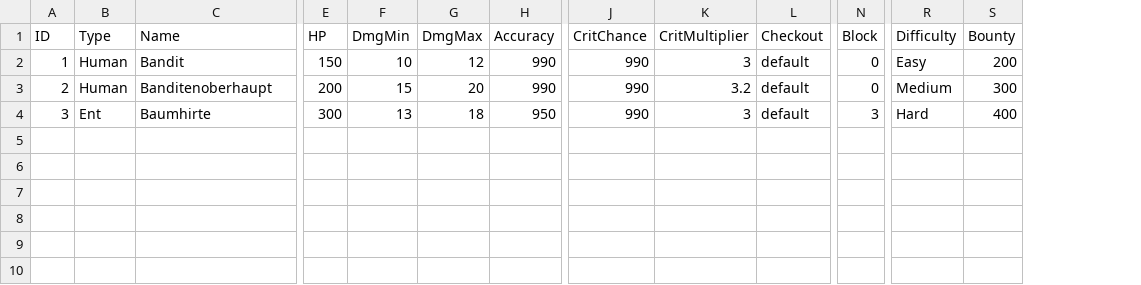
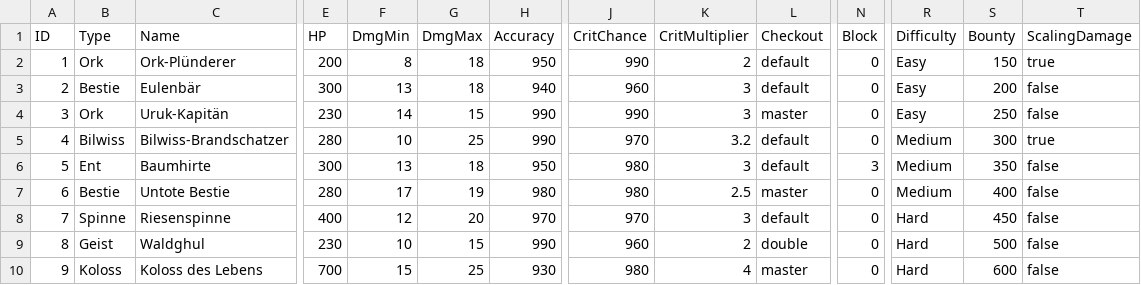
Before and after one commit to CaptainQuark/Voyage, a CSV file: app/src/main/res/raw/monsterresourcetable.csv, drawn as a sheet; only a part is shown, gaps mark what is left out; rows hold the shown columns only; the diff covers the shown part only; the diff names each change by its address in the sheet, - before the commit and + after, or states it on an @@ line.

Commit message:
~MonsterCSV verbessert ~Fehler im Monsterpool beseitigt ~Weite des GridLayout im Splash verringert (zu breit im Format) ~Fehler im Splash beseitigt: color darke_grey -> dark_grey +kv -voyagewear module in gradle

```diff
--- a/app/src/main/res/raw/monsterresourcetable.csv
+++ b/app/src/main/res/raw/monsterresourcetable.csv
+column T (ScalingDamage), rows 2-4: true | false | false
-B2 (Type): Human
+B2 (Type): Ork
-C2 (Name): Bandit
+C2 (Name): Ork-Plünderer
-E2 (HP): 150
+E2 (HP): 200
-F2 (DmgMin): 10
+F2 (DmgMin): 8
-G2 (DmgMax): 12
+G2 (DmgMax): 18
-H2 (Accuracy): 990
+H2 (Accuracy): 950
-K2 (CritMultiplier): 3
+K2 (CritMultiplier): 2
-S2 (Bounty): 200
+S2 (Bounty): 150
-B3 (Type): Human
+B3 (Type): Bestie
-C3 (Name): Banditenoberhaupt
+C3 (Name): Eulenbär
-E3 (HP): 200
+E3 (HP): 300
-F3 (DmgMin): 15
+F3 (DmgMin): 13
-G3 (DmgMax): 20
+G3 (DmgMax): 18
-H3 (Accuracy): 990
+H3 (Accuracy): 940
-J3 (CritChance): 990
+J3 (CritChance): 960
-K3 (CritMultiplier): 3.2
+K3 (CritMultiplier): 3
-R3 (Difficulty): Medium
+R3 (Difficulty): Easy
-S3 (Bounty): 300
+S3 (Bounty): 200
-B4 (Type): Ent
+B4 (Type): Ork
-C4 (Name): Baumhirte
+C4 (Name): Uruk-Kapitän
-E4 (HP): 300
+E4 (HP): 230
-F4 (DmgMin): 13
+F4 (DmgMin): 14
-G4 (DmgMax): 18
+G4 (DmgMax): 15
-H4 (Accuracy): 950
+H4 (Accuracy): 990
-L4 (Checkout): default
+L4 (Checkout): master
-N4 (Block): 3
+N4 (Block): 0
-R4 (Difficulty): Hard
+R4 (Difficulty): Easy
-S4 (Bounty): 400
+S4 (Bounty): 250
+row 5: 4 | Bilwiss | Bilwiss-Brandschatzer | 280 | 10 | 25 | 990 | 970 | 3.2 | default | 0 | Medium | 300 | true
+row 6: 5 | Ent | Baumhirte | 300 | 13 | 18 | 950 | 980 | 3 | default | 3 | Medium | 350 | false
+row 7: 6 | Bestie | Untote Bestie | 280 | 17 | 19 | 980 | 980 | 2.5 | master | 0 | Medium | 400 | false
+row 8: 7 | Spinne | Riesenspinne | 400 | 12 | 20 | 970 | 970 | 3 | default | 0 | Hard | 450 | false
+row 9: 8 | Geist | Waldghul | 230 | 10 | 15 | 990 | 960 | 2 | double | 0 | Hard | 500 | false
+row 10: 9 | Koloss | Koloss des Lebens | 700 | 15 | 25 | 930 | 980 | 4 | master | 0 | Hard | 600 | false
```
Also changed, not shown: 2 edited cells elsewhere in this file, 16 other files.
